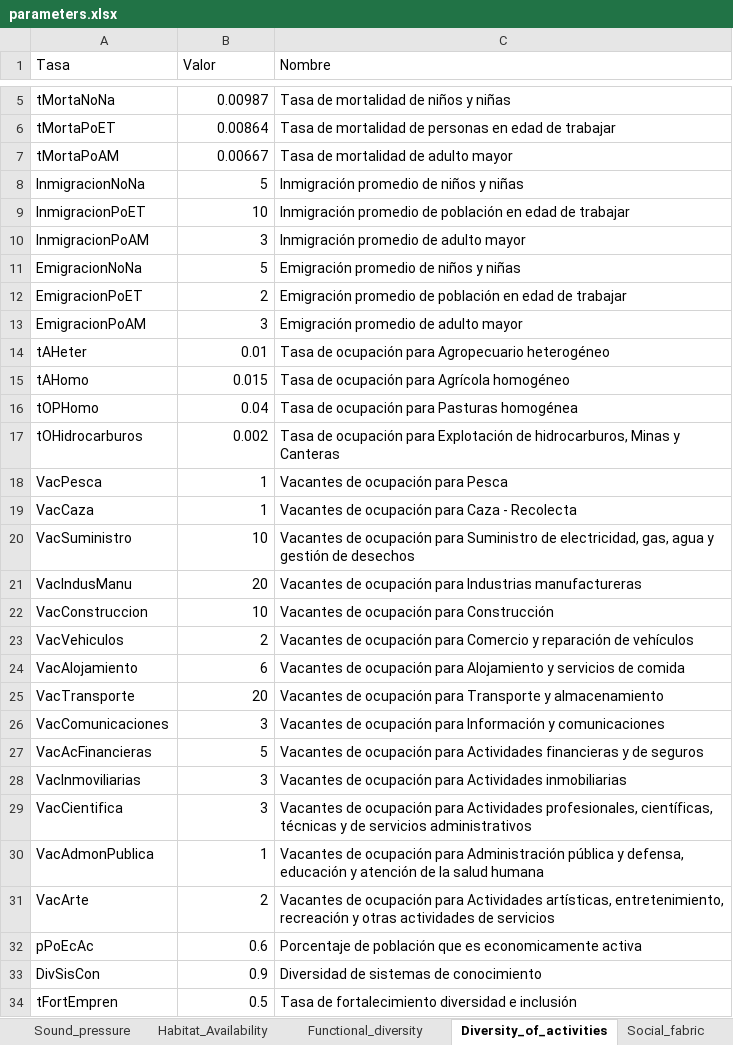
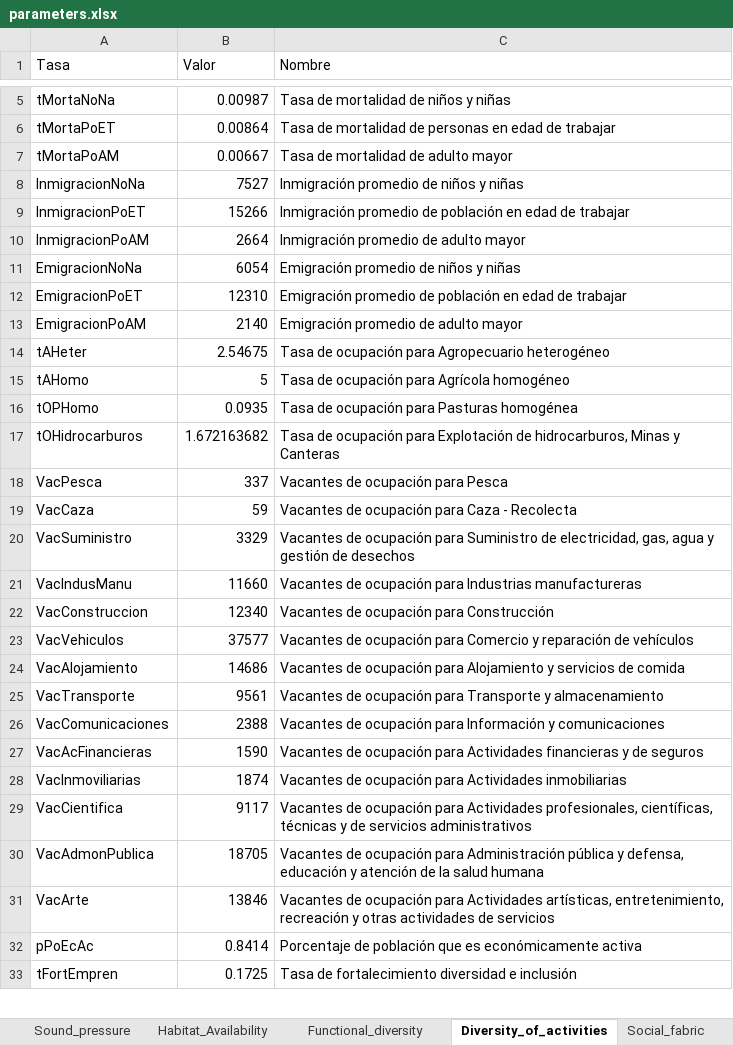
Before and after one commit to PEM-Humboldt/herramienta-resiliencia-simulador, an Excel workbook: condiciones_iniciales/parameters.xlsx, sheet Diversity_of_activities, drawn as a sheet; only a part is shown, gaps mark what is left out; values as stored, in another font and other column widths than the file's, no borders; removed rows and columns are numbered as before the commit, all else as after; the diff covers the shown part only; the diff names each change by its address in the sheet, - before the commit and + after, or states it on an @@ line.

Commit message:
Diversity of productive activities modulo added

```diff
--- a/condiciones_iniciales/parameters.xlsx (sheet Diversity_of_activities)
+++ b/condiciones_iniciales/parameters.xlsx (sheet Diversity_of_activities)
-B8 (Valor): 5
+B8 (Valor): 7527
-B9 (Valor): 10
+B9 (Valor): 15266
-B10 (Valor): 3
+B10 (Valor): 2664
-B11 (Valor): 5
+B11 (Valor): 6054
-B12 (Valor): 2
+B12 (Valor): 12310
-B13 (Valor): 3
+B13 (Valor): 2140
-B14 (Valor): 0.01
+B14 (Valor): 2.54675
-B15 (Valor): 0.015
+B15 (Valor): 5
-B16 (Valor): 0.04
+B16 (Valor): 0.0935
-B17 (Valor): 0.002
+B17 (Valor): 1.672163682
-B18 (Valor): 1
+B18 (Valor): 337
-B19 (Valor): 1
+B19 (Valor): 59
-B20 (Valor): 10
+B20 (Valor): 3329
-B21 (Valor): 20
+B21 (Valor): 11660
-B22 (Valor): 10
+B22 (Valor): 12340
-B23 (Valor): 2
+B23 (Valor): 37577
-B24 (Valor): 6
+B24 (Valor): 14686
-B25 (Valor): 20
+B25 (Valor): 9561
-B26 (Valor): 3
+B26 (Valor): 2388
-B27 (Valor): 5
+B27 (Valor): 1590
-B28 (Valor): 3
+B28 (Valor): 1874
-B29 (Valor): 3
+B29 (Valor): 9117
-B30 (Valor): 1
+B30 (Valor): 18705
-B31 (Valor): 2
+B31 (Valor): 13846
-B32 (Valor): 0.6
+B32 (Valor): 0.8414
-C32 (Nombre): …que es economicamente activa
+C32 (Nombre): …que es económicamente activa
-row 33: DivSisCon | 0.9 | Diversidad de sistemas de conocimiento
-B33 (Valor): 0.5
+B33 (Valor): 0.1725
```
Also changed, not shown: 4 edited cells elsewhere in this sheet, sheet transformation_rates, sheet Functional_diversity, sheet Air_quality, sheet initial_conditions, sheet wate_quality, sheet Common_interes, 4 more sheets, other sheet tabs, 4 other files.
